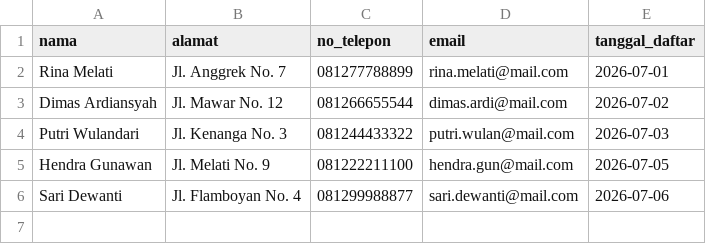
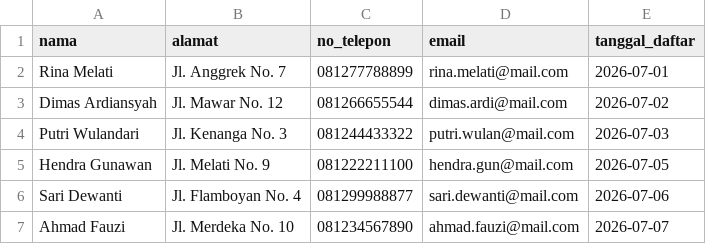
Before and after one commit to yuwita03/perpustakaan, a CSV file: csv/anggota.csv, drawn as a sheet; the diff names each change by its address in the sheet, - before the commit and + after, or states it on an @@ line.

```diff
--- a/csv/anggota.csv
+++ b/csv/anggota.csv
+row 7: Ahmad Fauzi | Jl. Merdeka No. 10 | 081234567890 | ahmad.fauzi@mail.com | 2026-07-07
```
Also changed, not shown: 27 other files.
